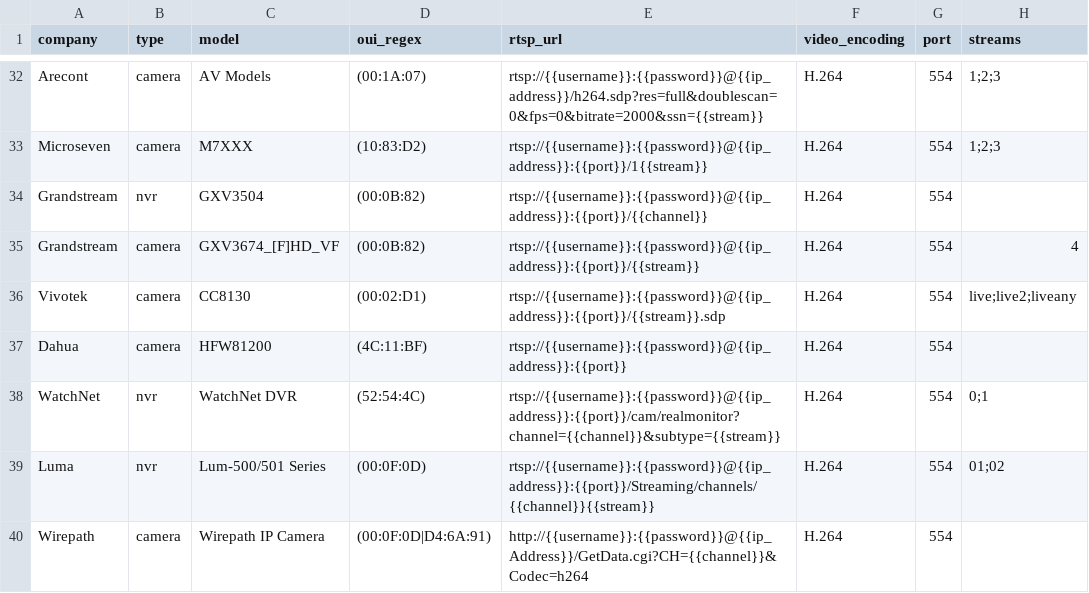
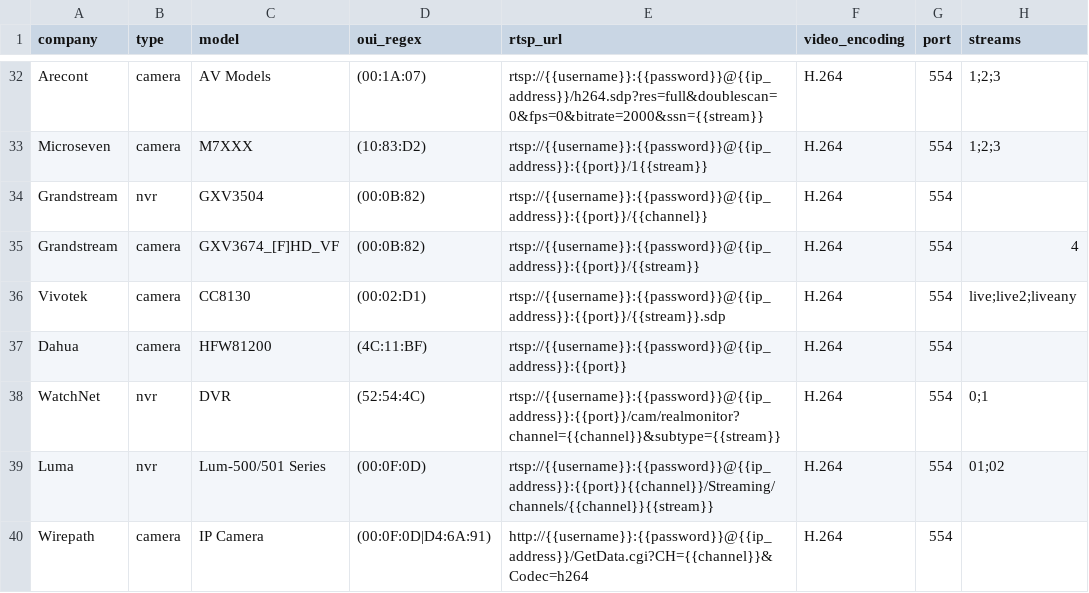
Before and after one commit to CamioCam/rtsp, a CSV file: cameras/paths.csv, drawn as a sheet; only a part is shown, gaps mark what is left out; the diff names each change by its address in the sheet, - before the commit and + after, or states it on an @@ line.

Commit message:
Changes for #77: concat port and channel for Luma, etc.
Also changed a typo ip_Address -> ip_address, and removed the repeating
of maker names from the NVR/Camera descriptions.

```diff
--- a/cameras/paths.csv
+++ b/cameras/paths.csv
-C38 (model): WatchNet DVR
+C38 (model): DVR
-E39 (rtsp_url): rtsp://{{username}}:{{password}}@{{ip_address}}:{{port}}/Streaming/channels/{{channel}}{{stream}}
+E39 (rtsp_url): rtsp://{{username}}:{{password}}@{{ip_address}}:{{port}}{{channel}}/Streaming/channels/{{channel}}{{stream}}
-C40 (model): Wirepath IP Camera
+C40 (model): IP Camera
-E40 (rtsp_url): http://{{username}}:{{password}}@{{ip_Address}}/GetData.cgi?CH={{channel}}&Codec=h264
+E40 (rtsp_url): http://{{username}}:{{password}}@{{ip_address}}/GetData.cgi?CH={{channel}}&Codec=h264
```
